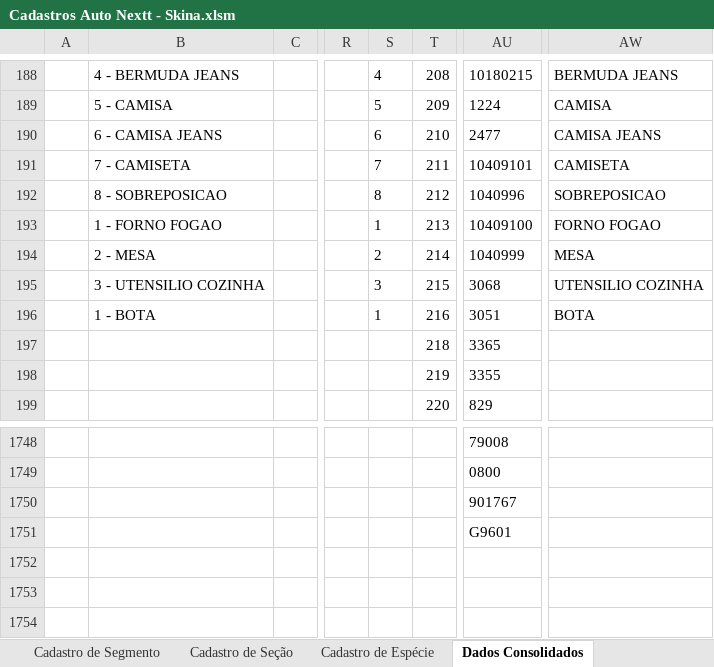
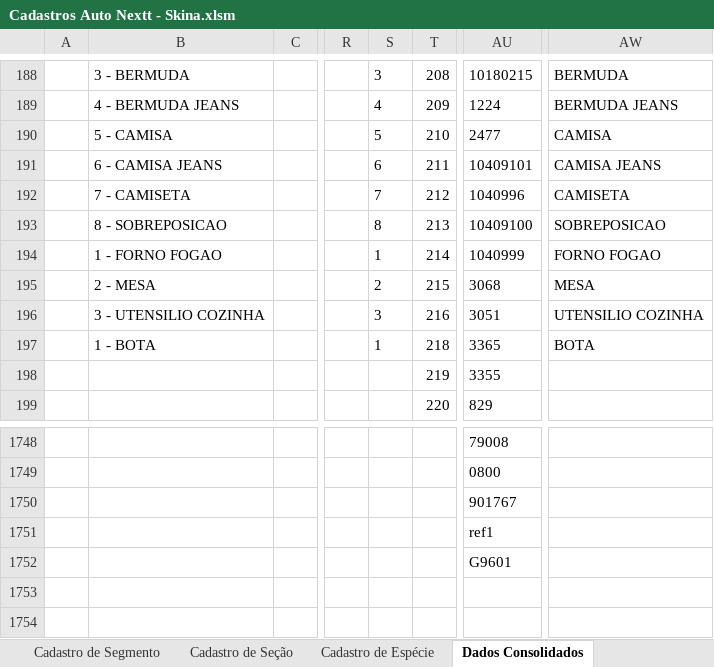
Before and after one commit to richardhhartmann/automacao-nextt, an Excel workbook: Cadastros Auto Nextt - Skina.xlsm, sheet Dados Consolidados, drawn as a sheet; only a part is shown, gaps mark what is left out; values as stored, in another font and other column widths than the file's, no borders; the diff covers the shown part only; the diff names each change by its address in the sheet, - before the commit and + after, or states it on an @@ line.

```diff
--- a/Cadastros Auto Nextt - Skina.xlsm (sheet Dados Consolidados)
+++ b/Cadastros Auto Nextt - Skina.xlsm (sheet Dados Consolidados)
-B188: 4 - BERMUDA JEANS
+B188: 3 - BERMUDA
-S188: 4
+S188: 3
-AW188: BERMUDA JEANS
+AW188: BERMUDA
-B189: 5 - CAMISA
+B189: 4 - BERMUDA JEANS
-S189: 5
+S189: 4
-AW189: CAMISA
+AW189: BERMUDA JEANS
-B190: 6 - CAMISA JEANS
+B190: 5 - CAMISA
-S190: 6
+S190: 5
-AW190: CAMISA JEANS
+AW190: CAMISA
-B191: 7 - CAMISETA
+B191: 6 - CAMISA JEANS
-S191: 7
+S191: 6
-AW191: CAMISETA
+AW191: CAMISA JEANS
-B192: 8 - SOBREPOSICAO
+B192: 7 - CAMISETA
-S192: 8
+S192: 7
-AW192: SOBREPOSICAO
+AW192: CAMISETA
-B193: 1 - FORNO FOGAO
+B193: 8 - SOBREPOSICAO
-S193: 1
+S193: 8
-AW193: FORNO FOGAO
+AW193: SOBREPOSICAO
-B194: 2 - MESA
+B194: 1 - FORNO FOGAO
-S194: 2
+S194: 1
-AW194: MESA
+AW194: FORNO FOGAO
-B195: 3 - UTENSILIO COZINHA
+B195: 2 - MESA
-S195: 3
+S195: 2
-AW195: UTENSILIO COZINHA
+AW195: MESA
-B196: 1 - BOTA
+B196: 3 - UTENSILIO COZINHA
-S196: 1
+S196: 3
-AW196: BOTA
+AW196: UTENSILIO COZINHA
-B197: (empty)
+B197: 1 - BOTA
-S197: (empty)
+S197: 1
-AW197: (empty)
+AW197: BOTA
-AU1751: G9601
+AU1751: ref1
-AU1752: (empty)
+AU1752: G9601
```
Also changed, not shown: 32 edited cells elsewhere in this sheet, sheet Cadastro de Produtos, sheet Cadastro de Espécie, sheet Cadastro de Seção, sheet Cadastro de Segmento, sheet Cadastro de Marcas, hidden cells, charts or pictures, Cadastros Auto Nextt limpa.xlsx, 31 other files.
